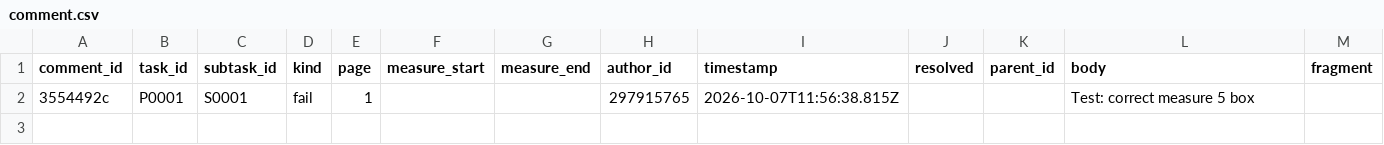
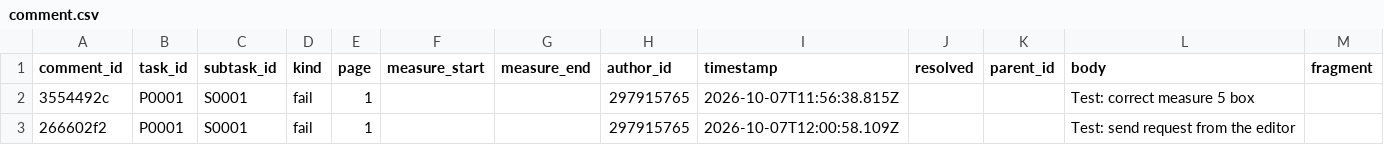
Before and after one commit to ohwjdev/test-20261007-review, a CSV file: tracking/comment.csv, drawn as a sheet; the diff names each change by its address in the sheet, - before the commit and + after, or states it on an @@ line.

```diff
--- a/tracking/comment.csv
+++ b/tracking/comment.csv
+row 3: 266602f2 | P0001 | S0001 | fail | 1 |  |  | 297915765 | 2026-10-07T12:00:58.109Z |  |  | Test: send request from the editor
```
Also changed, not shown: tracking/history.csv, tracking/state.csv, 1 other file.
